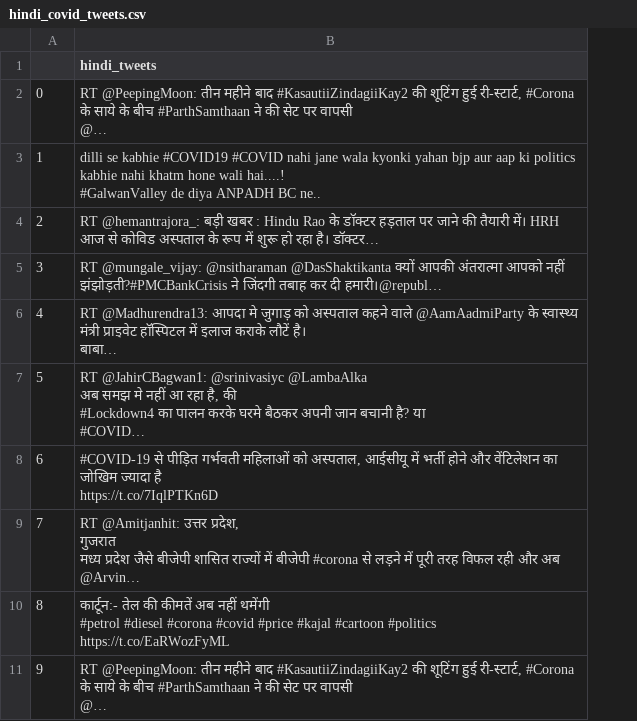
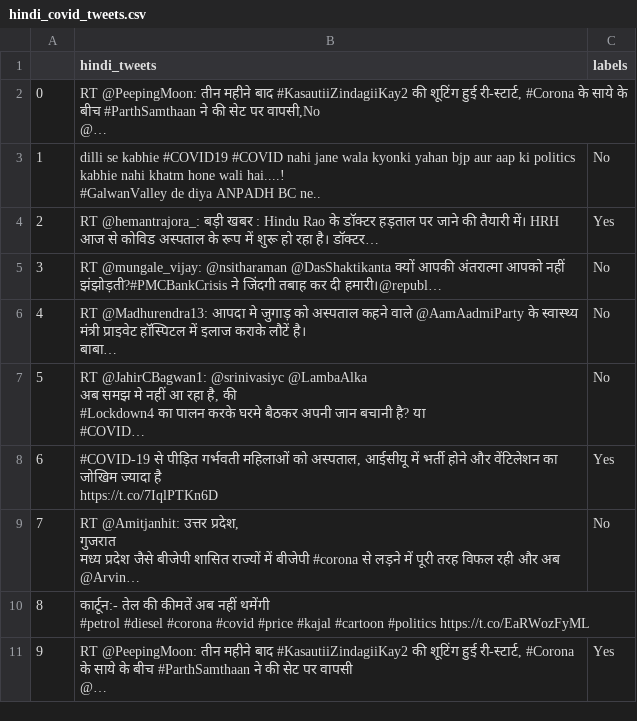
Before and after one commit to DebanjanaKar/Covid19_FakeNews_Detection, a CSV file: data/hindi_covid_tweets.csv, drawn as a sheet; only a part is shown; ↵ is a line break in a cell; the diff names each change by its address in the sheet, - before the commit and + after, or states it on an @@ line.

```diff
--- a/data/hindi_covid_tweets.csv
+++ b/data/hindi_covid_tweets.csv
+column C (labels), rows 3-11: No | Yes | No | No | No | Yes | No |  | Yes
-B2 (hindi_tweets): …सेट पर वापसी ↵ @…
+B2 (hindi_tweets): …सेट पर वापसी,No ↵ @…
```
Also changed, not shown: 2 other files.
